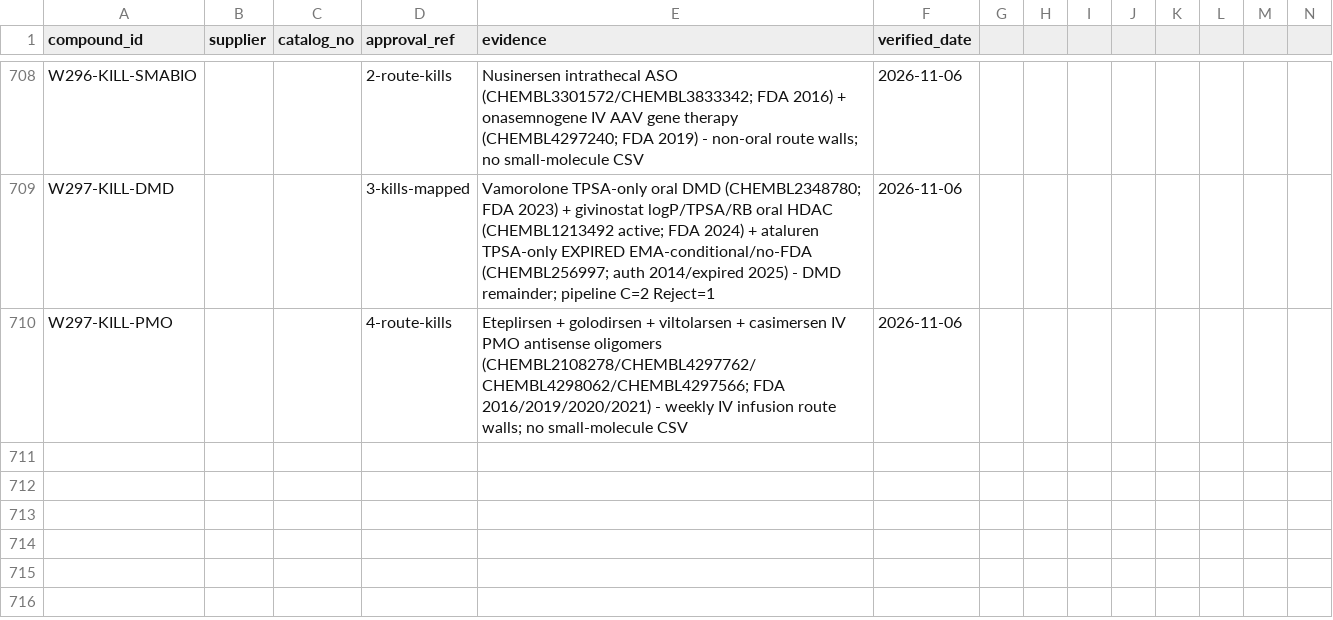
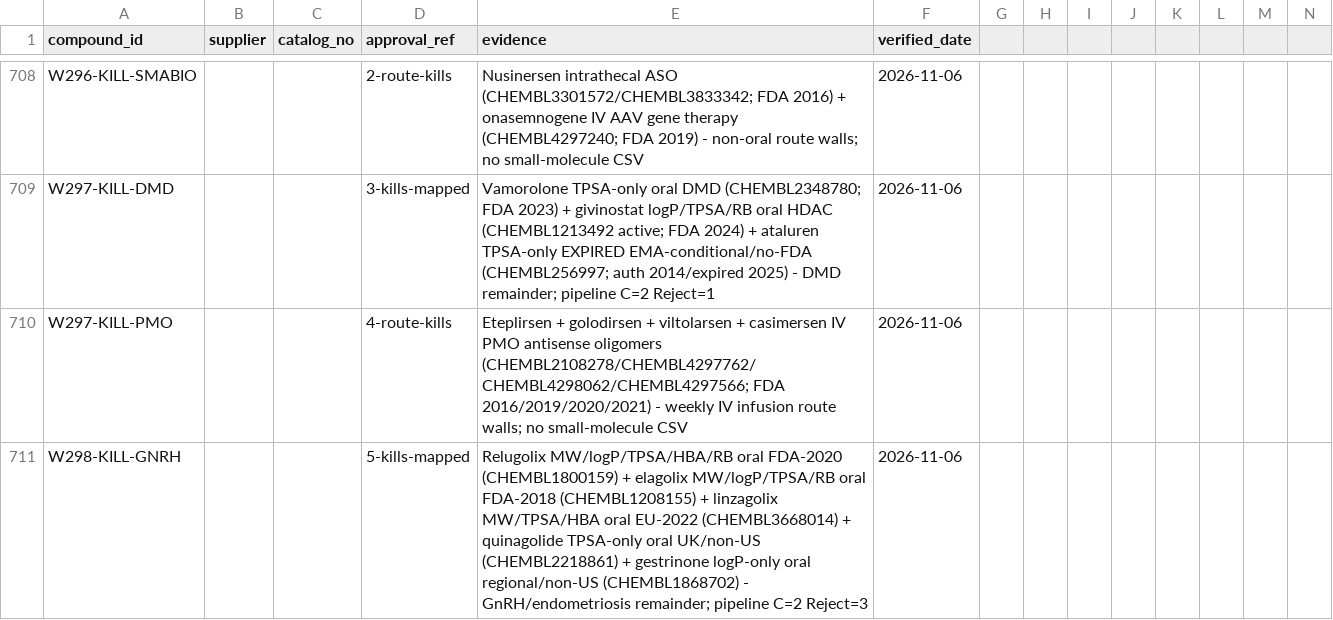
Before and after one commit to AegeanWorks/PNN, a CSV file: data/compounds/waves/obtainability_proofs.csv, drawn as a sheet; only a part is shown, gaps mark what is left out; rows hold the shown columns only; the diff names each change by its address in the sheet, - before the commit and + after, or states it on an @@ line.

Commit message:
feat(waves): wave298 GnRH/endometriosis remainder kill mapping

```diff
--- a/data/compounds/waves/obtainability_proofs.csv
+++ b/data/compounds/waves/obtainability_proofs.csv
+row 711: W298-KILL-GNRH |  |  | 5-kills-mapped | Relugolix MW/logP/TPSA/HBA/RB oral FDA-2020 (CHEMBL1800159) + elagolix MW/logP/TPSA/RB oral FDA-2018 (CHEMBL1208155) + linzagolix MW/TPSA/HBA oral EU-2022 (CHEMBL3668014) + quinagolide TPSA-only oral UK/non-US (CHEMBL2218861) + gestrinone logP-only oral regional/non-US (CHEMBL1868702) - GnRH/endometriosis remainder; pipeline C=2 Reject=3 | 2026-11-06
```
Also changed, not shown: 1 other file.
